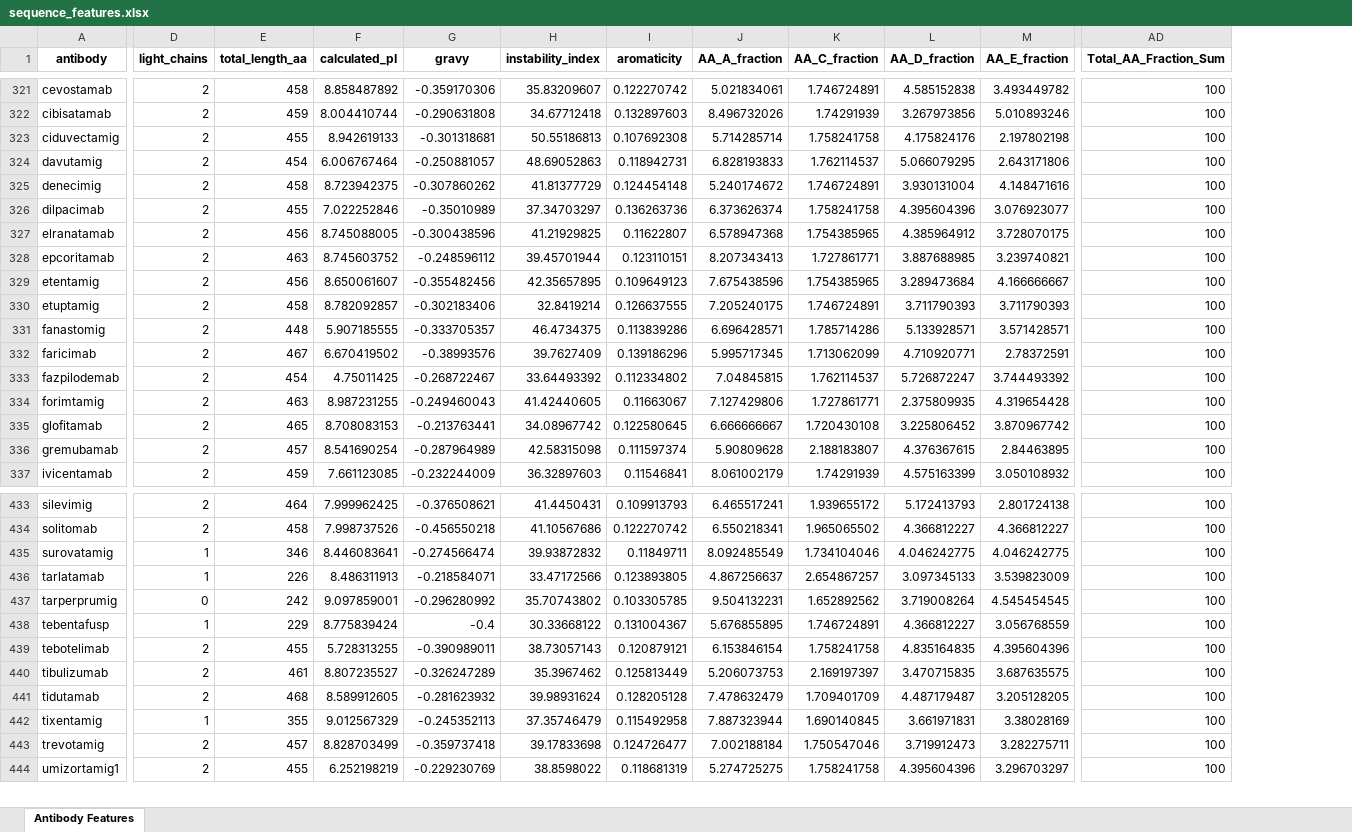
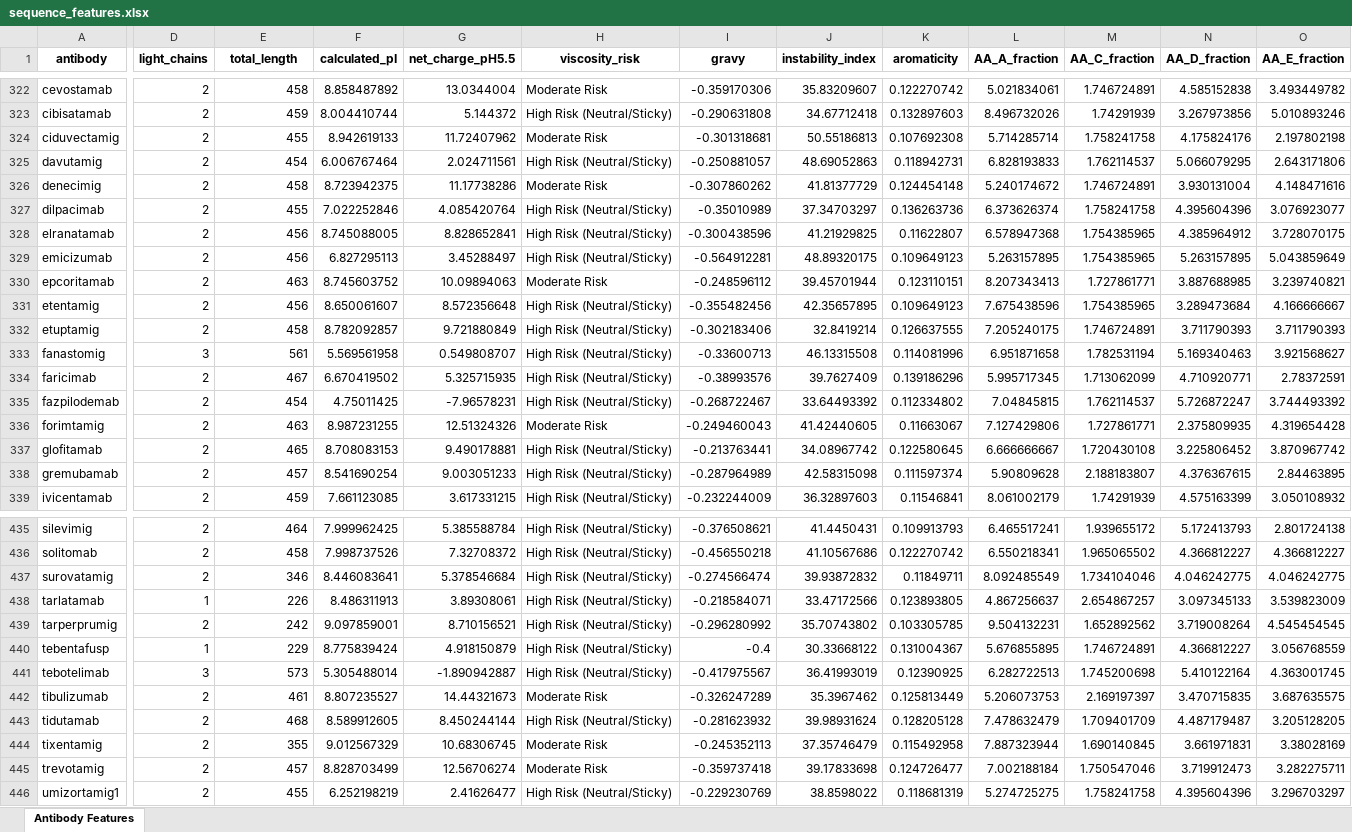
Before and after one commit to queenpadmenaboo/rosalind-bioinformatics, an Excel workbook: multispecific_antibodies/sequence_features.xlsx, sheet Antibody Features, drawn as a sheet; only a part is shown, gaps mark what is left out; values as stored, in another font and other column widths than the file's, no borders; conditional formats not drawn; removed rows and columns are numbered as before the commit, all else as after; rows hold the shown columns only; the diff covers the shown part only; the diff names each change by its address in the sheet, - before the commit and + after, or states it on an @@ line.

Commit message:
updated calculate_features.py to include viscosity risk

```diff
--- a/multispecific_antibodies/sequence_features.xlsx (sheet Antibody Features)
+++ b/multispecific_antibodies/sequence_features.xlsx (sheet Antibody Features)
+column G (net_charge_pH5.5), rows 322-328: 13.0344004 | 5.144372 | 11.72407962 | 2.024711561 | 11.17738286 | 4.085420764 | 8.828652841; rows 330-339: 10.09894063 | 8.572356648 | 9.721880849 | 0.549808707 | 5.325715935 | -7.96578231 | 12.51324326 | 9.490178881 | 9.003051233 | 3.617331215; rows 435-446: 5.385588784 | 7.32708372 | 5.378546684 | 3.89308061 | 8.710156521 | 4.918150879 | -1.890942887 | 14.44321673 | 8.450244144 | 10.68306745 | 12.56706274 | 2.41626477
+column H (viscosity_risk), rows 322-328: Moderate Risk | High Risk (Neutral/Sticky) | Moderate Risk | High Risk (Neutral/Sticky) | Moderate Risk | High Risk (Neutral/Sticky) | High Risk (Neutral/Sticky); rows 330-339: Moderate Risk | High Risk (Neutral/Sticky) | High Risk (Neutral/Sticky) | High Risk (Neutral/Sticky) | High Risk (Neutral/Sticky) | High Risk (Neutral/Sticky) | Moderate Risk | High Risk (Neutral/Sticky) | High Risk (Neutral/Sticky) | High Risk (Neutral/Sticky); rows 435-446: High Risk (Neutral/Sticky) | High Risk (Neutral/Sticky) | High Risk (Neutral/Sticky) | High Risk (Neutral/Sticky) | High Risk (Neutral/Sticky) | High Risk (Neutral/Sticky) | High Risk (Neutral/Sticky) | Moderate Risk | High Risk (Neutral/Sticky) | Moderate Risk | Moderate Risk | High Risk (Neutral/Sticky)
-column AD (Total_AA_Fraction_Sum), rows 321-337: all 100; rows 433-444: all 100
-E1: total_length_aa
+E1: total_length
+row 329: emicizumab | 2 | 456 | 6.827295113 | 3.45288497 | High Risk (Neutral/Sticky) | -0.564912281 | 48.89320175 | 0.109649123 | 5.263157895 | 1.754385965 | 5.263157895 | 5.043859649
-D333 (light_chains): 2
+D333 (light_chains): 3
-E333 (total_length): 448
+E333 (total_length): 561
-F333 (calculated_pI): 5.907185555
+F333 (calculated_pI): 5.569561958
-I333 (gravy): -0.333705357
+I333 (gravy): -0.33600713
-J333 (instability_index): 46.4734375
+J333 (instability_index): 46.13315508
-K333 (aromaticity): 0.113839286
+K333 (aromaticity): 0.114081996
-L333 (AA_A_fraction): 6.696428571
+L333 (AA_A_fraction): 6.951871658
-M333 (AA_C_fraction): 1.785714286
+M333 (AA_C_fraction): 1.782531194
-N333 (AA_D_fraction): 5.133928571
+N333 (AA_D_fraction): 5.169340463
-O333 (AA_E_fraction): 3.571428571
+O333 (AA_E_fraction): 3.921568627
-D437 (light_chains): 1
+D437 (light_chains): 2
-D439 (light_chains): 0
+D439 (light_chains): 2
-D441 (light_chains): 2
+D441 (light_chains): 3
-E441 (total_length): 455
+E441 (total_length): 573
-F441 (calculated_pI): 5.728313255
+F441 (calculated_pI): 5.305488014
-I441 (gravy): -0.390989011
+I441 (gravy): -0.417975567
-J441 (instability_index): 38.73057143
+J441 (instability_index): 36.41993019
-K441 (aromaticity): 0.120879121
+K441 (aromaticity): 0.12390925
-L441 (AA_A_fraction): 6.153846154
+L441 (AA_A_fraction): 6.282722513
-M441 (AA_C_fraction): 1.758241758
+M441 (AA_C_fraction): 1.745200698
-N441 (AA_D_fraction): 4.835164835
+N441 (AA_D_fraction): 5.410122164
-O441 (AA_E_fraction): 4.395604396
+O441 (AA_E_fraction): 4.363001745
-D444 (light_chains): 1
+D444 (light_chains): 2
```
Also changed, not shown: 1 added row and 431 edited cells elsewhere in this sheet, 5 other files.
